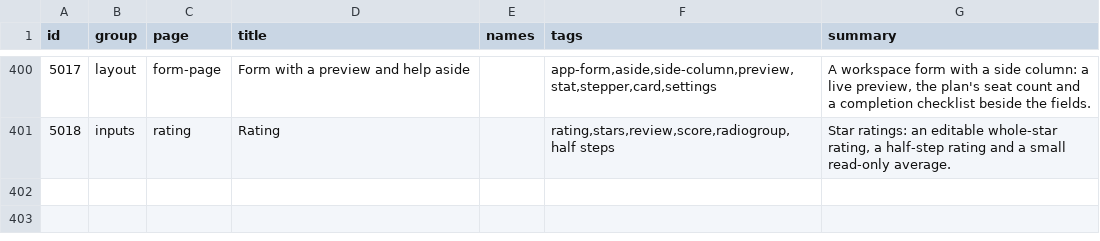
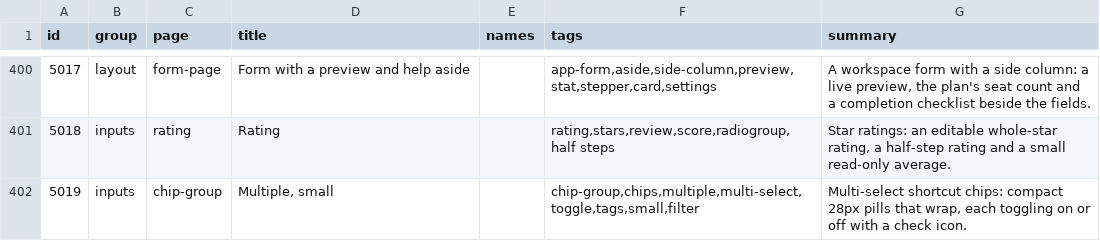
Before and after one commit to codeatlasdev/ui, a TSV file: site/public/api/v1/en/catalog.tsv, drawn as a sheet; only a part is shown, gaps mark what is left out.

```diff
--- a/site/public/api/v1/en/catalog.tsv
+++ b/site/public/api/v1/en/catalog.tsv
@@ -401 +401,2 @@ id	group	page	title	names	tags	summary
 5018	inputs	rating	Rating		rating,stars,review,score,radiogroup,half steps	Star ratings: an editable whole-star rating, a half-step rating and a small read-only average.
+5019	inputs	chip-group	Multiple, small		chip-group,chips,multiple,multi-select,toggle,tags,small,filter	Multi-select shortcut chips: compact 28px pills that wrap, each toggling on or off with a check icon.
```
Also changed, not shown: 7 other files.
